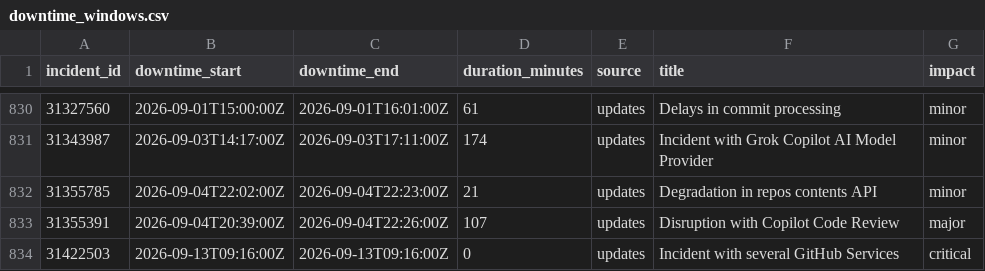
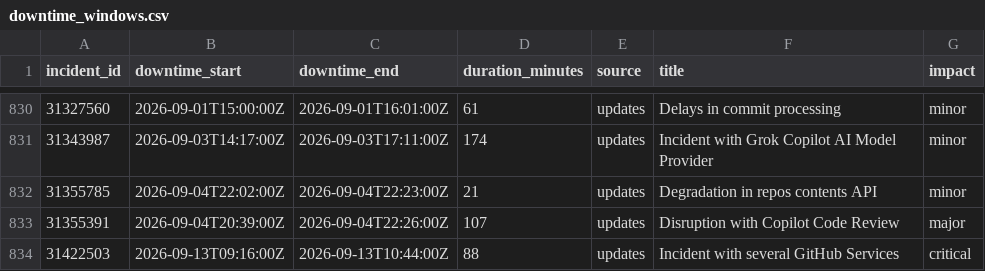
Before and after one commit to mrshu/github-statuses, a CSV file: parsed/downtime_windows.csv, drawn as a sheet; only a part is shown, gaps mark what is left out.

```diff
--- a/parsed/downtime_windows.csv
+++ b/parsed/downtime_windows.csv
@@ -833,2 +833,2 @@ incident_id,downtime_start,downtime_end,duration_minutes,source,title,impact
 31355391,2026-09-04T20:39:00Z,2026-09-04T22:26:00Z,107,updates,Disruption with Copilot Code Review,major
-31422503,2026-09-13T09:16:00Z,2026-09-13T09:16:00Z,0,updates,Incident with several GitHub Services,critical
+31422503,2026-09-13T09:16:00Z,2026-09-13T10:44:00Z,88,updates,Incident with several GitHub Services,critical
```
Also changed, not shown: parsed/segments.csv, 1 other file.
